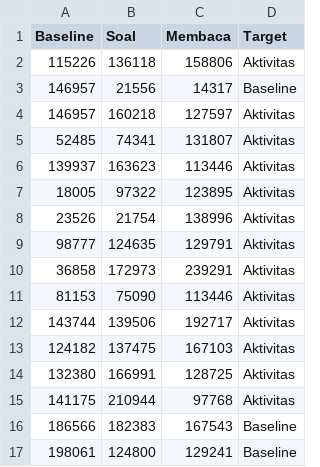
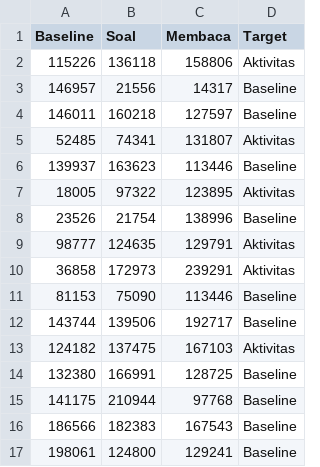
Before and after one commit to goorandil/python-project, a CSV file: dataset/combined_group_sum_averages_labeled.csv, drawn as a sheet.

```diff
--- a/dataset/combined_group_sum_averages_labeled.csv
+++ b/dataset/combined_group_sum_averages_labeled.csv
@@ -3,14 +3,14 @@ Baseline,Soal,Membaca,Target
 146957,21556,14317,Baseline
-146957,160218,127597,Aktivitas
+146011,160218,127597,Baseline
 52485,74341,131807,Aktivitas
-139937,163623,113446,Aktivitas
+139937,163623,113446,Baseline
 18005,97322,123895,Aktivitas
-23526,21754,138996,Aktivitas
+23526,21754,138996,Baseline
 98777,124635,129791,Aktivitas
 36858,172973,239291,Aktivitas
-81153,75090,113446,Aktivitas
-143744,139506,192717,Aktivitas
+81153,75090,113446,Baseline
+143744,139506,192717,Baseline
 124182,137475,167103,Aktivitas
-132380,166991,128725,Aktivitas
-141175,210944,97768,Aktivitas
+132380,166991,128725,Baseline
+141175,210944,97768,Baseline
 186566,182383,167543,Baseline
```
Also changed, not shown: dataset/combined_group_sum_averages.csv, 3 other files.
